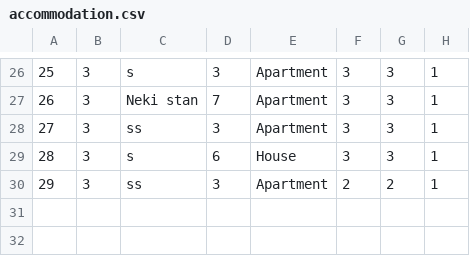
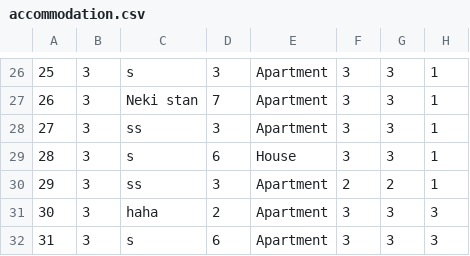
Before and after one commit to banja001/Alt-F4, a CSV file: booking/booking/Resources/Data/accommodation.csv, drawn as a sheet; only a part is shown, gaps mark what is left out.

Commit message:
AddAccommodationViewModel

```diff
--- a/booking/booking/Resources/Data/accommodation.csv
+++ b/booking/booking/Resources/Data/accommodation.csv
@@ -30 +30,3 @@
 29|3|ss|3|Apartment|2|2|1
+30|3|haha|2|Apartment|3|3|3
+31|3|s|6|Apartment|3|3|3
```
Also changed, not shown: booking/booking/Resources/Data/accommodationImage.csv, 5 other files.
